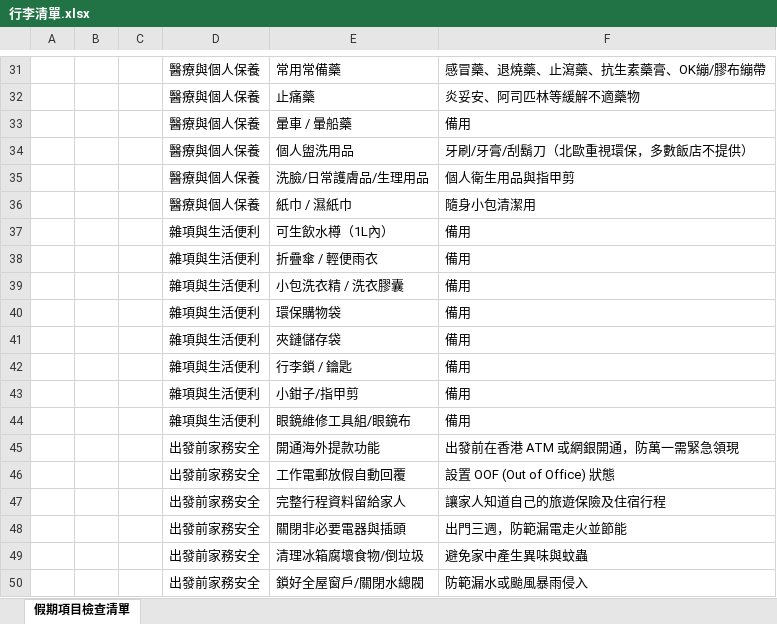
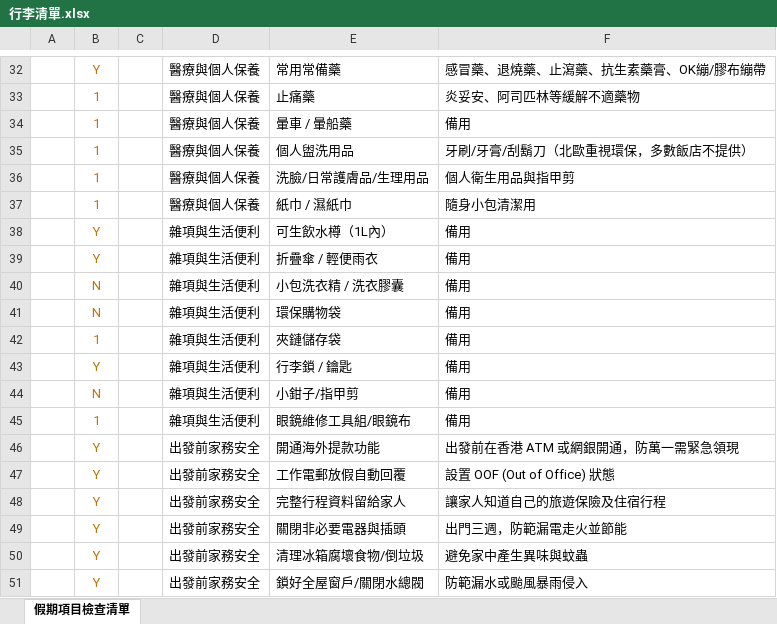
Before and after one commit to cariries/pure-html, an Excel workbook: 202612_Seoul_Trip/行李清單.xlsx, sheet 假期項目檢查清單, drawn as a sheet; only a part is shown, gaps mark what is left out; values as stored, in another font and other column widths than the file's, no borders; charts and pictures and conditional formats and table styles not drawn; addresses are those after the commit; the diff covers the shown part only; the diff names each change by its address in the sheet, - before the commit and + after, or states it on an @@ line.

```diff
--- a/202612_Seoul_Trip/行李清單.xlsx (sheet 假期項目檢查清單)
+++ b/202612_Seoul_Trip/行李清單.xlsx (sheet 假期項目檢查清單)
-B32: (empty)
+B32: Y
-B33:B37: (empty)
+B33:B37: 1
-B38:B39: (empty)
+B38:B39: Y
-B40:B41: (empty)
+B40:B41: N
-B42: (empty)
+B42: 1
-B43: (empty)
+B43: Y
-B44: (empty)
+B44: N
-B45: (empty)
+B45: 1
-B46:B51: (empty)
+B46:B51: Y
```
Also changed, not shown: 1 added row and 27 edited cells elsewhere in this sheet, 2 other files.
